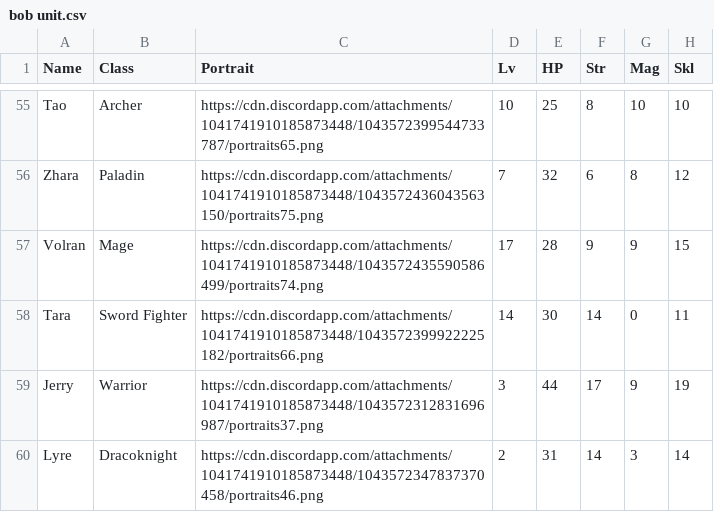
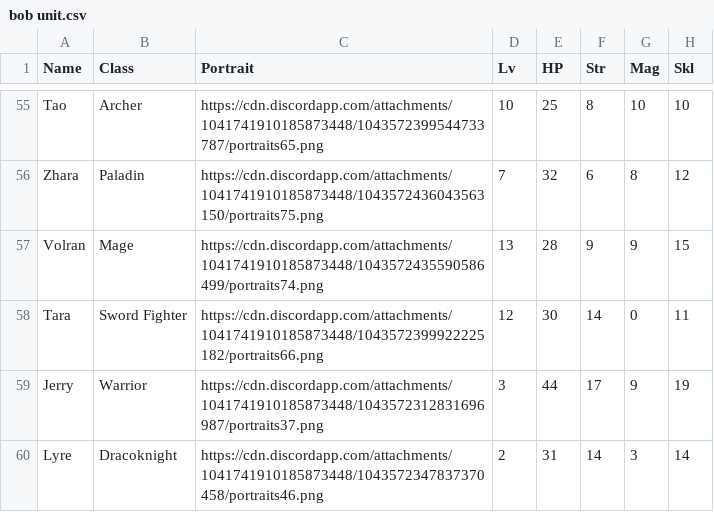
Before and after one commit to knabepicer/CromarBot, a CSV file: bob unit.csv, drawn as a sheet; only a part is shown, gaps mark what is left out; the diff names each change by its address in the sheet, - before the commit and + after, or states it on an @@ line.

```diff
--- a/bob unit.csv
+++ b/bob unit.csv
-D57 (Lv): 17
+D57 (Lv): 13
-D58 (Lv): 14
+D58 (Lv): 12
```
Also changed, not shown: bob item.csv, 1 other file.
